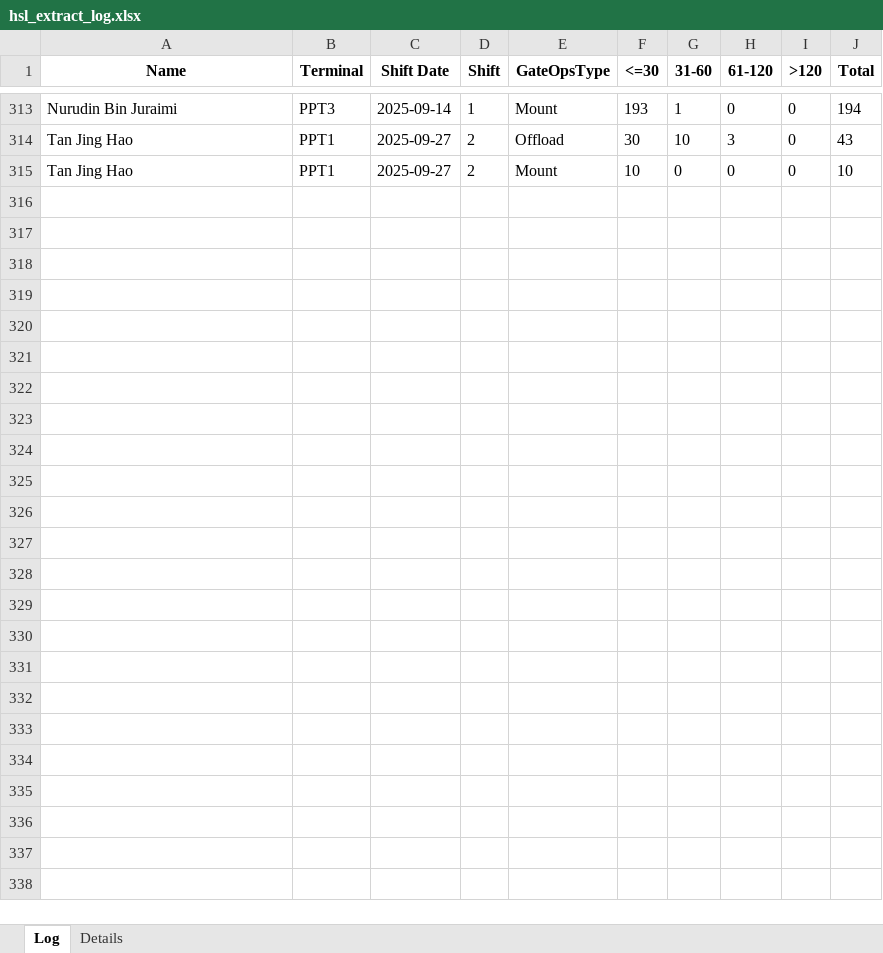
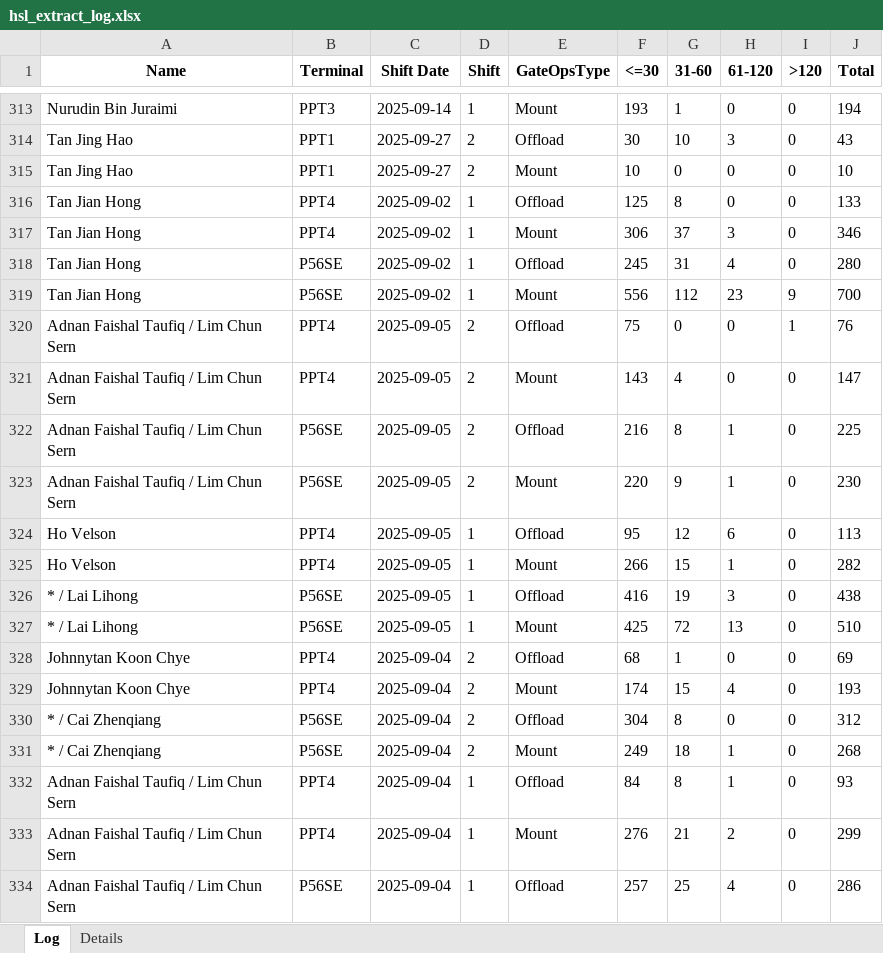
Before and after one commit to OTAKYHUH/Website-visual, an Excel workbook: static/Automated Data/HSL/hsl_extract_log.xlsx, sheet Log, drawn as a sheet; only a part is shown, gaps mark what is left out; values as stored, in another font and other column widths than the file's, no borders; the diff covers the shown part only; the diff names each change by its address in the sheet, - before the commit and + after, or states it on an @@ line.

```diff
--- a/static/Automated Data/HSL/hsl_extract_log.xlsx (sheet Log)
+++ b/static/Automated Data/HSL/hsl_extract_log.xlsx (sheet Log)
+row 316: Tan Jian Hong | PPT4 | 2025-09-02 | 1 | Offload | 125 | 8 | 0 | 0 | 133
+row 317: Tan Jian Hong | PPT4 | 2025-09-02 | 1 | Mount | 306 | 37 | 3 | 0 | 346
+row 318: Tan Jian Hong | P56SE | 2025-09-02 | 1 | Offload | 245 | 31 | 4 | 0 | 280
+row 319: Tan Jian Hong | P56SE | 2025-09-02 | 1 | Mount | 556 | 112 | 23 | 9 | 700
+row 320: Adnan Faishal Taufiq / Lim Chun Sern | PPT4 | 2025-09-05 | 2 | Offload | 75 | 0 | 0 | 1 | 76
+row 321: Adnan Faishal Taufiq / Lim Chun Sern | PPT4 | 2025-09-05 | 2 | Mount | 143 | 4 | 0 | 0 | 147
+row 322: Adnan Faishal Taufiq / Lim Chun Sern | P56SE | 2025-09-05 | 2 | Offload | 216 | 8 | 1 | 0 | 225
+row 323: Adnan Faishal Taufiq / Lim Chun Sern | P56SE | 2025-09-05 | 2 | Mount | 220 | 9 | 1 | 0 | 230
+row 324: Ho Velson | PPT4 | 2025-09-05 | 1 | Offload | 95 | 12 | 6 | 0 | 113
+row 325: Ho Velson | PPT4 | 2025-09-05 | 1 | Mount | 266 | 15 | 1 | 0 | 282
+row 326: * / Lai Lihong | P56SE | 2025-09-05 | 1 | Offload | 416 | 19 | 3 | 0 | 438
+row 327: * / Lai Lihong | P56SE | 2025-09-05 | 1 | Mount | 425 | 72 | 13 | 0 | 510
+row 328: Johnnytan Koon Chye | PPT4 | 2025-09-04 | 2 | Offload | 68 | 1 | 0 | 0 | 69
+row 329: Johnnytan Koon Chye | PPT4 | 2025-09-04 | 2 | Mount | 174 | 15 | 4 | 0 | 193
+row 330: * / Cai Zhenqiang | P56SE | 2025-09-04 | 2 | Offload | 304 | 8 | 0 | 0 | 312
+row 331: * / Cai Zhenqiang | P56SE | 2025-09-04 | 2 | Mount | 249 | 18 | 1 | 0 | 268
+row 332: Adnan Faishal Taufiq / Lim Chun Sern | PPT4 | 2025-09-04 | 1 | Offload | 84 | 8 | 1 | 0 | 93
+row 333: Adnan Faishal Taufiq / Lim Chun Sern | PPT4 | 2025-09-04 | 1 | Mount | 276 | 21 | 2 | 0 | 299
+row 334: Adnan Faishal Taufiq / Lim Chun Sern | P56SE | 2025-09-04 | 1 | Offload | 257 | 25 | 4 | 0 | 286
```
Also changed, not shown: 49 added rows elsewhere in this sheet, sheet Details, data/positive_contributions.xlsx, 3 other files.
